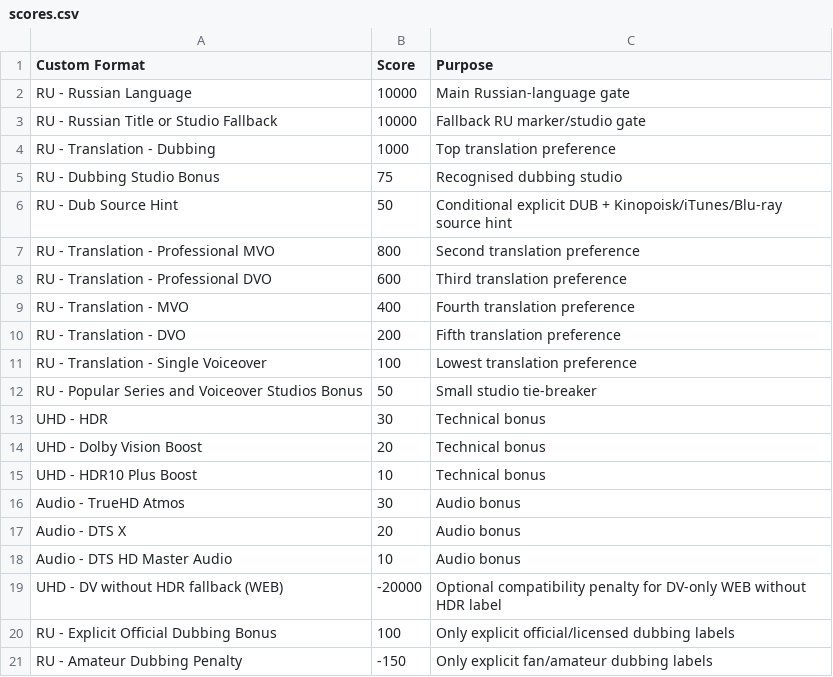
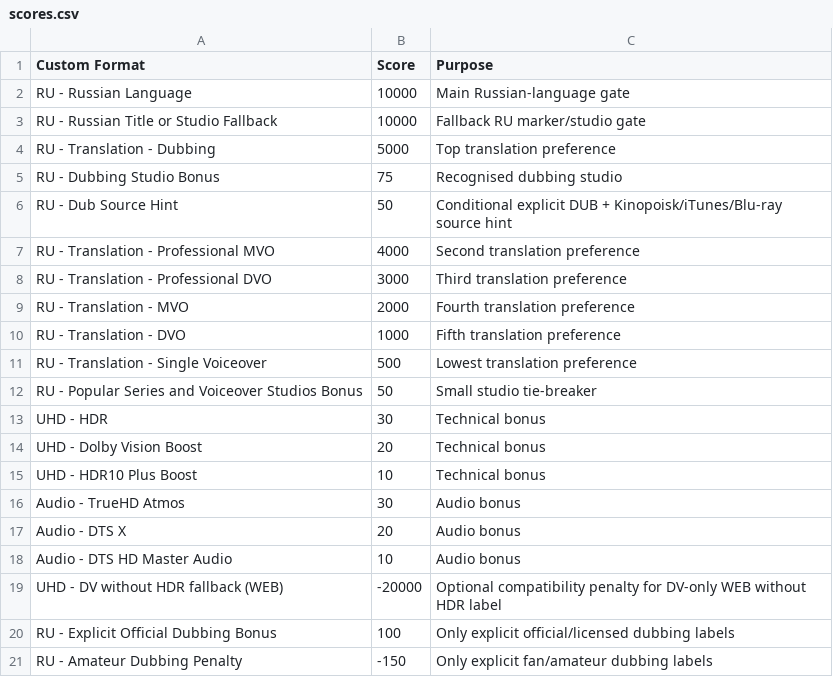
Before and after one commit to punisher89/custom-formats-radarr-sonarr, a CSV file: Russian-Custom-Formats-Dub-Priority/scores.csv, drawn as a sheet.

Commit message:
test(dub-priority): enforce category gaps; add regression tests, CI and setup guide

```diff
--- a/Russian-Custom-Formats-Dub-Priority/scores.csv
+++ b/Russian-Custom-Formats-Dub-Priority/scores.csv
@@ -3,10 +3,10 @@ Custom Format;Score;Purpose
 "RU - Russian Title or Studio Fallback";"10000";"Fallback RU marker/studio gate"
-"RU - Translation - Dubbing";"1000";"Top translation preference"
+"RU - Translation - Dubbing";"5000";"Top translation preference"
 "RU - Dubbing Studio Bonus";"75";"Recognised dubbing studio"
 "RU - Dub Source Hint";"50";"Conditional explicit DUB + Kinopoisk/iTunes/Blu-ray source hint"
-"RU - Translation - Professional MVO";"800";"Second translation preference"
-"RU - Translation - Professional DVO";"600";"Third translation preference"
-"RU - Translation - MVO";"400";"Fourth translation preference"
-"RU - Translation - DVO";"200";"Fifth translation preference"
-"RU - Translation - Single Voiceover";"100";"Lowest translation preference"
+"RU - Translation - Professional MVO";"4000";"Second translation preference"
+"RU - Translation - Professional DVO";"3000";"Third translation preference"
+"RU - Translation - MVO";"2000";"Fourth translation preference"
+"RU - Translation - DVO";"1000";"Fifth translation preference"
+"RU - Translation - Single Voiceover";"500";"Lowest translation preference"
 "RU - Popular Series and Voiceover Studios Bonus";"50";"Small studio tie-breaker"
```
Also changed, not shown: 3 other files.
